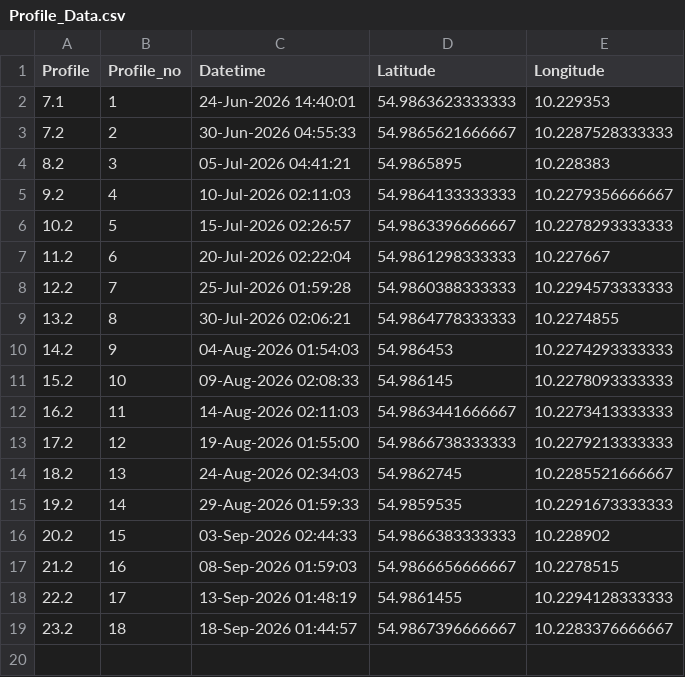
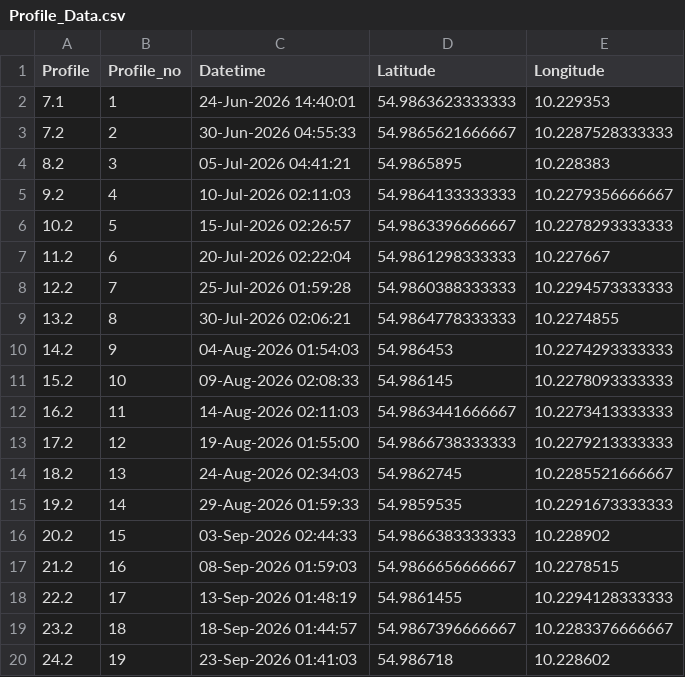
Before and after one commit to Bodil-bt/Float_data_sharing, a CSV file: Float_aeroe_data/Profile_Data.csv, drawn as a sheet.

Commit message:
Update SGAV share data 2026-09-25 14:02

```diff
--- a/Float_aeroe_data/Profile_Data.csv
+++ b/Float_aeroe_data/Profile_Data.csv
@@ -19 +19,2 @@ Profile,Profile_no,Datetime,Latitude,Longitude
 23.2,18,18-Sep-2026 01:44:57,54.9867396666667,10.2283376666667
+24.2,19,23-Sep-2026 01:41:03,54.986718,10.228602
```
Also changed, not shown: 1 other file.
